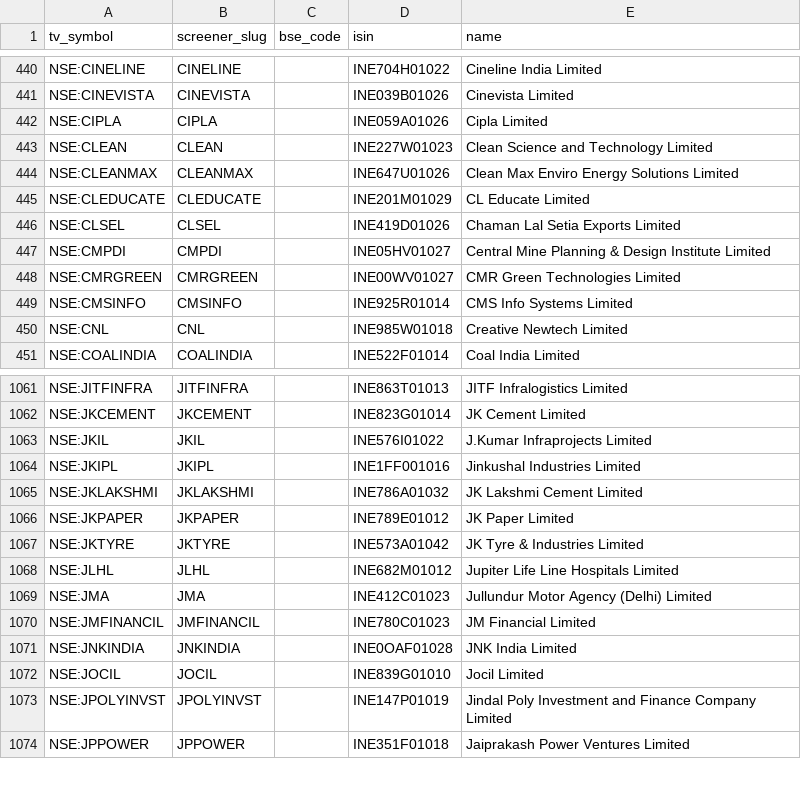
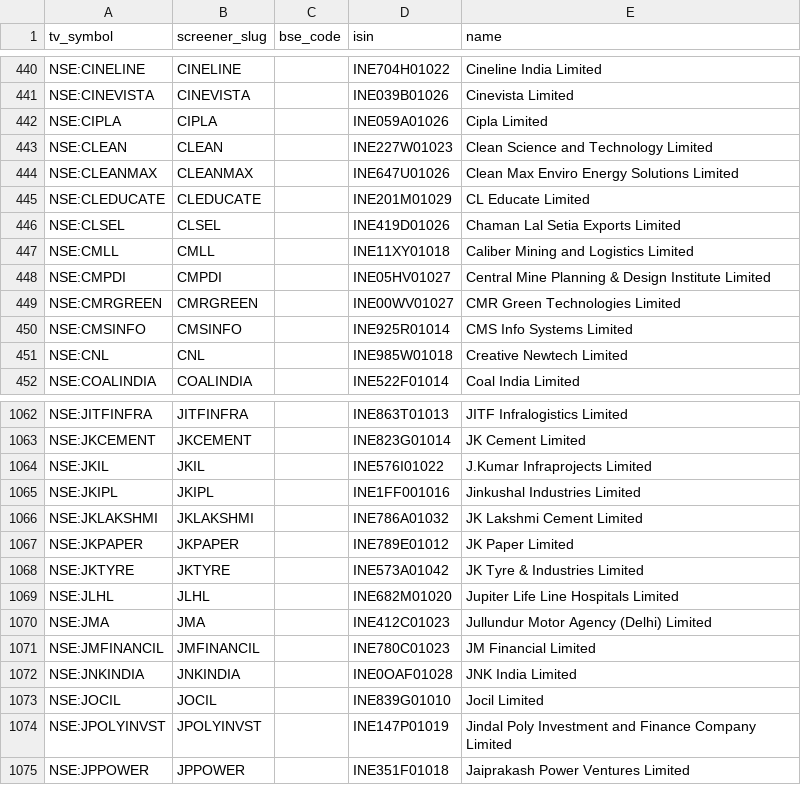
Before and after one commit to KalpenPatel2026/tv-shareholding-overlay, a CSV file: universe.csv, drawn as a sheet; only a part is shown, gaps mark what is left out.

Commit message:
data: final 2026-07-23T23:01Z

```diff
--- a/universe.csv
+++ b/universe.csv
@@ -446,2 +446,3 @@ NSE:CLEDUCATE,CLEDUCATE,,INE201M01029,CL Educate Limited
 NSE:CLSEL,CLSEL,,INE419D01026,Chaman Lal Setia Exports Limited
+NSE:CMLL,CMLL,,INE11XY01018,Caliber Mining and Logistics Limited
 NSE:CMPDI,CMPDI,,INE05HV01027,Central Mine Planning & Design Institute Limited
@@ -1067,3 +1068,3 @@ NSE:JKPAPER,JKPAPER,,INE789E01012,JK Paper Limited
 NSE:JKTYRE,JKTYRE,,INE573A01042,JK Tyre & Industries Limited
-NSE:JLHL,JLHL,,INE682M01012,Jupiter Life Line Hospitals Limited
+NSE:JLHL,JLHL,,INE682M01020,Jupiter Life Line Hospitals Limited
 NSE:JMA,JMA,,INE412C01023,Jullundur Motor Agency (Delhi) Limited
```
Also changed, not shown: 2 other files.
